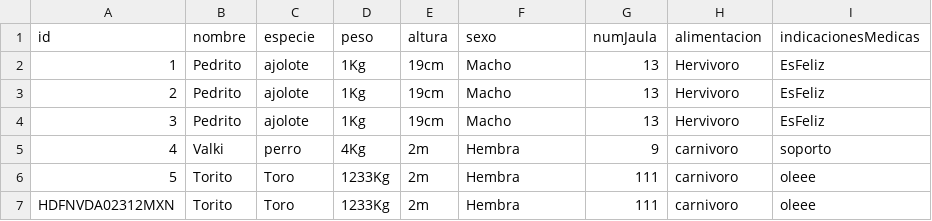
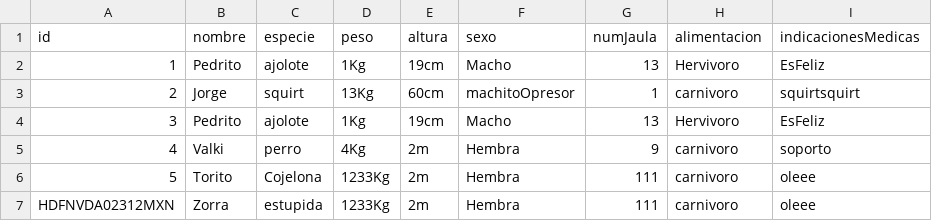
Before and after one commit to ethandamian/Practica02_TheQuerySquad, a CSV file: bin/archivosCSV/Animal.csv, drawn as a sheet.

Commit message:
add: metodo editar,manipular de Veterinario,Bioma y animal

```diff
--- a/bin/archivosCSV/Animal.csv
+++ b/bin/archivosCSV/Animal.csv
@@ -2,6 +2,6 @@ id,nombre,especie,peso,altura,sexo,numJaula,alimentacion,indicacionesMedicas
 1,Pedrito,ajolote,1Kg,19cm,Macho,13,Hervivoro,EsFeliz
-2,Pedrito,ajolote,1Kg,19cm,Macho,13,Hervivoro,EsFeliz
+2,Jorge,squirt,13Kg,60cm,machitoOpresor,1,carnivoro,squirtsquirt
 3,Pedrito,ajolote,1Kg,19cm,Macho,13,Hervivoro,EsFeliz
 4,Valki,perro,4Kg,2m,Hembra,9,carnivoro,soporto
-5,Torito,Toro,1233Kg,2m,Hembra,111,carnivoro,oleee
-HDFNVDA02312MXN,Torito,Toro,1233Kg,2m,Hembra,111,carnivoro,oleee
+5,Torito,Cojelona,1233Kg,2m,Hembra,111,carnivoro,oleee
+HDFNVDA02312MXN,Zorra,estupida,1233Kg,2m,Hembra,111,carnivoro,oleee
```
Also changed, not shown: src/archivosCSV/Animal.csv, 6 other files.
